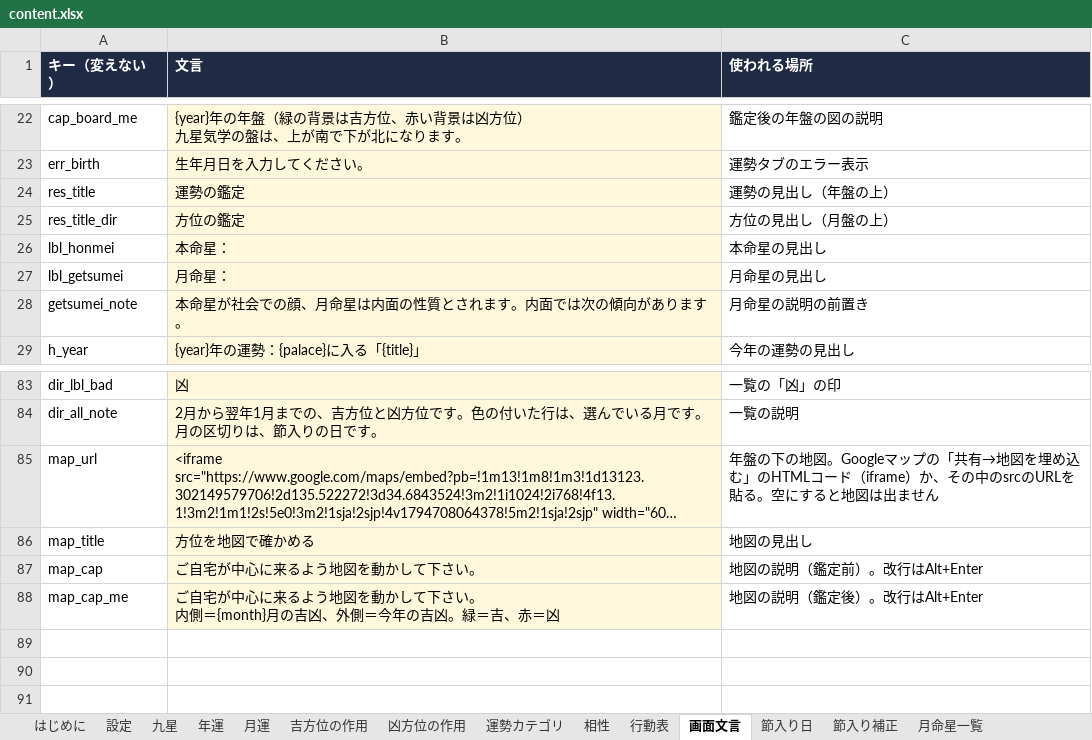
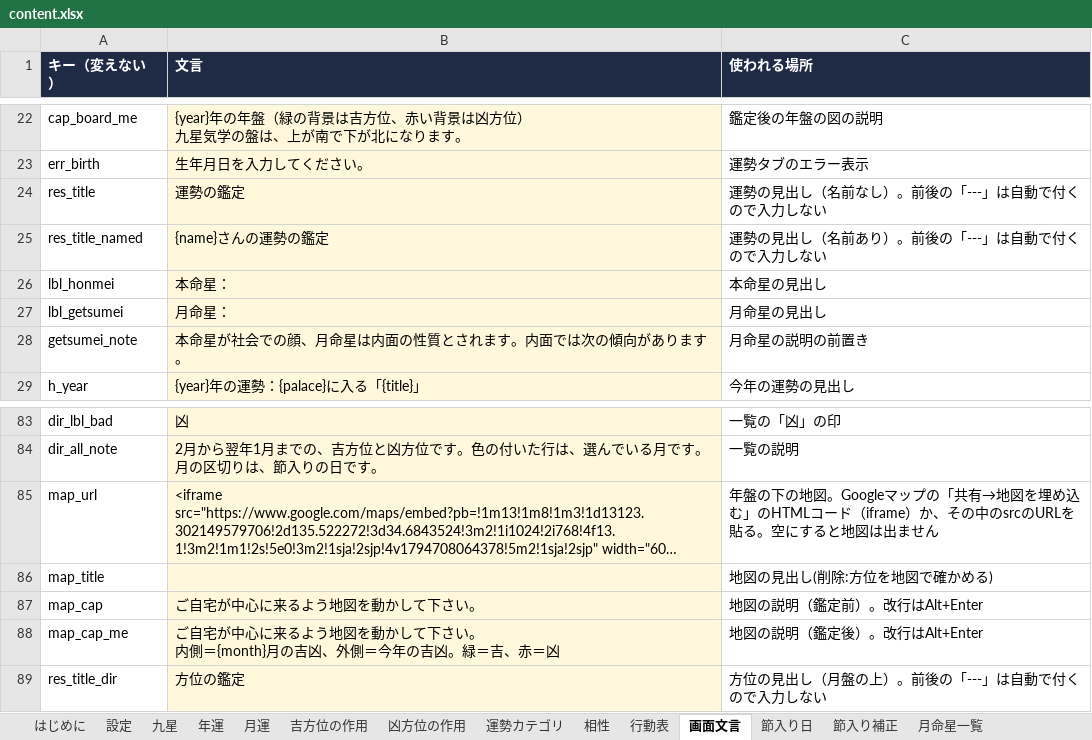
Before and after one commit to chungkyuhum/kigaku, an Excel workbook: content.xlsx, sheet 画面文言, drawn as a sheet; only a part is shown, gaps mark what is left out; long unchanged cells end in …; values as stored, in another font and other column widths than the file's, no borders; charts and pictures not drawn; removed rows and columns are numbered as before the commit, all else as after; the diff names each change by its address in the sheet, - before the commit and + after, or states it on an @@ line.

Commit message:
「方位を地図で確かめる」を削除

```diff
--- a/content.xlsx (sheet 画面文言)
+++ b/content.xlsx (sheet 画面文言)
-C24 (使われる場所): 運勢の見出し（年盤の上）
+C24 (使われる場所): 運勢の見出し（名前なし）。前後の「---」は自動で付くので入力しない
-row 25: res_title_dir | 方位の鑑定 | 方位の見出し（月盤の上）
+row 25: res_title_named | {name}さんの運勢の鑑定 | 運勢の見出し（名前あり）。前後の「---」は自動で付くので入力しない
-B86 (文言): 方位を地図で確かめる
+B86 (文言): (empty)
-C86 (使われる場所): 地図の見出し
+C86 (使われる場所): 地図の見出し(削除:方位を地図で確かめる)
+row 89: res_title_dir | 方位の鑑定 | 方位の見出し（月盤の上）。前後の「---」は自動で付くので入力しない
```
